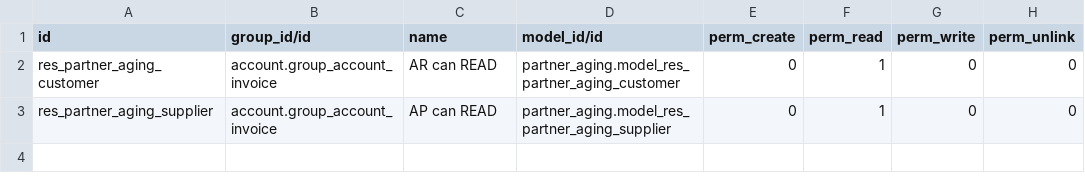
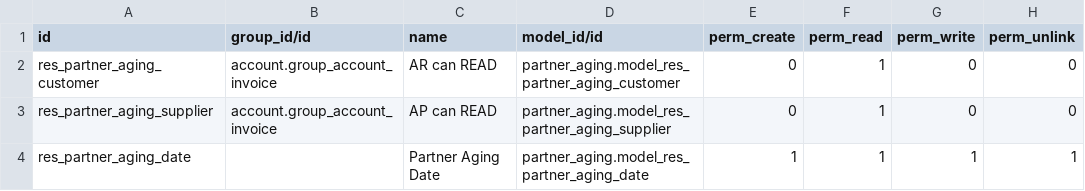
Before and after one commit to OCA/account-payment, a CSV file: partner_aging/security/ir.model.access.csv, drawn as a sheet; the diff names each change by its address in the sheet, - before the commit and + after, or states it on an @@ line.

Commit message:
[14.0][MIG] Migrated a partner_aging module.

```diff
--- a/partner_aging/security/ir.model.access.csv
+++ b/partner_aging/security/ir.model.access.csv
+row 4: res_partner_aging_date |  | Partner Aging Date | partner_aging.model_res_partner_aging_date | 1 | 1 | 1 | 1
```
Also changed, not shown: 12 other files.
